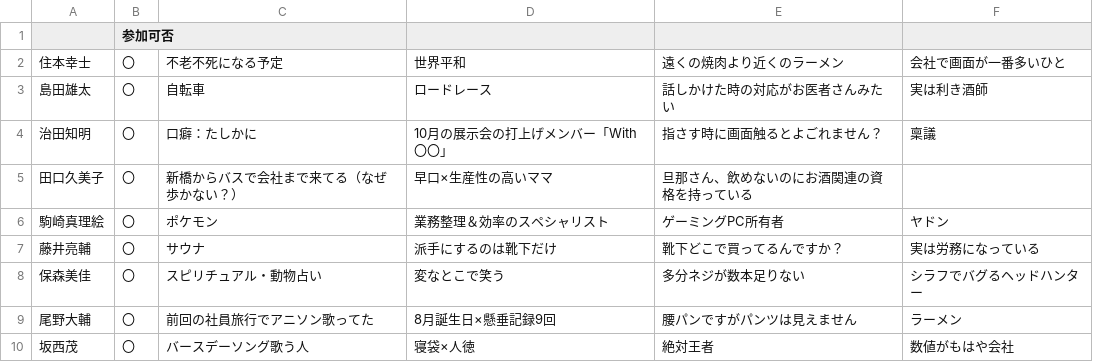
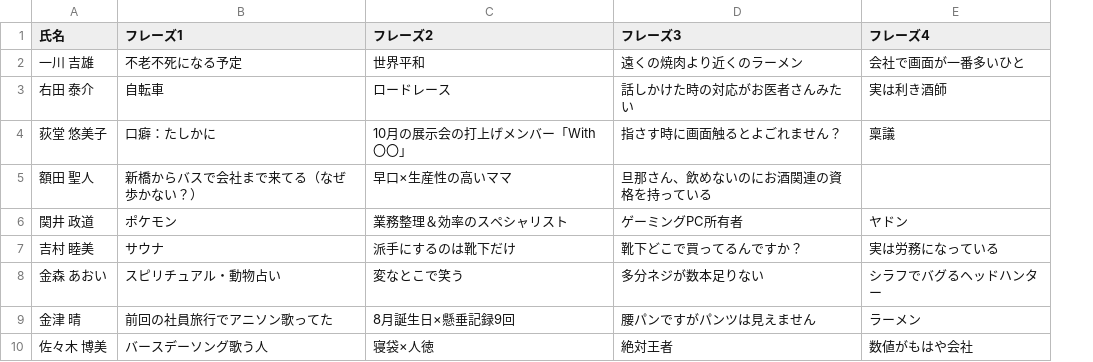
Before and after one commit to mews-iidx/catcher_in_the_rye, a CSV file: data/test_data.csv, drawn as a sheet; only a part is shown; removed rows and columns are numbered as before the commit, all else as after; the diff names each change by its address in the sheet, - before the commit and + after, or states it on an @@ line.

```diff
--- a/data/test_data.csv
+++ b/data/test_data.csv
-column A, rows 2-10: 住本幸士 | 島田雄太 | 治田知明 | 田口久美子 | 駒崎真理絵 | 藤井亮輔 | 保森美佳 | 尾野大輔 | 坂西茂
-column B (参加可否), rows 2-10: all 〇
+column A (氏名), rows 2-10: 一川 吉雄 | 右田 泰介 | 荻堂 悠美子 | 額田 聖人 | 関井 政道 | 吉村 睦美 | 金森 あおい | 金津 晴 | 佐々木 博美
-B1: (empty)
+B1: フレーズ1
-C1: (empty)
+C1: フレーズ2
-D1: (empty)
+D1: フレーズ3
-E1: (empty)
+E1: フレーズ4
```
Also changed, not shown: 5 other files.
